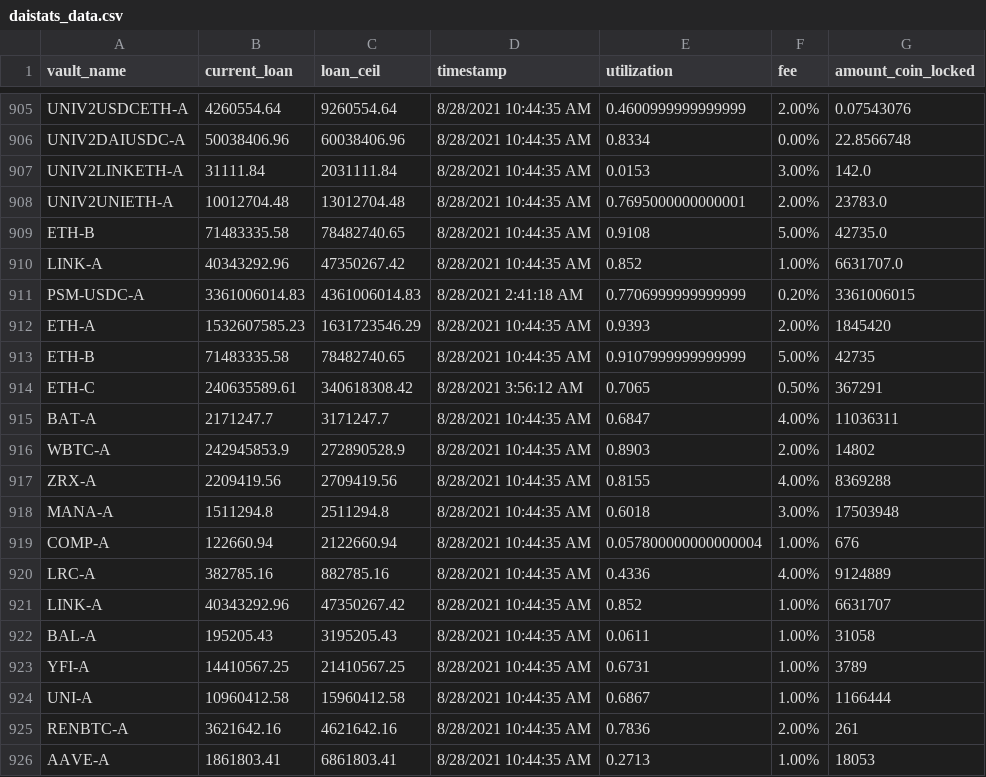
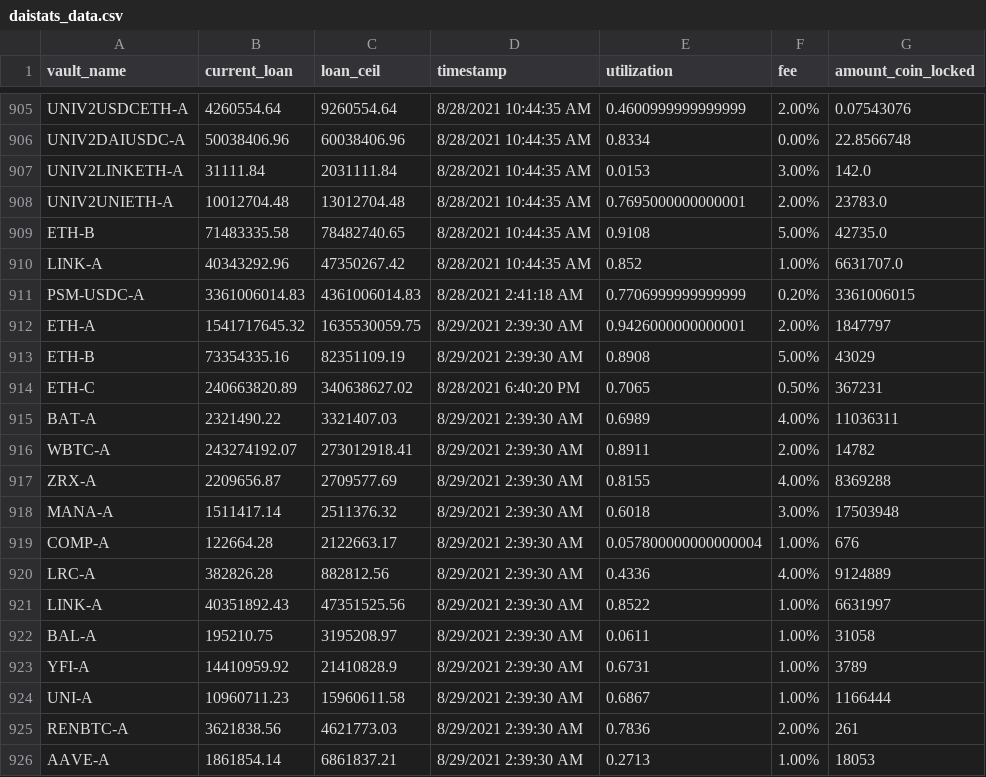
Before and after one commit to geniusnhu/daistats, a CSV file: daistats_data.csv, drawn as a sheet; only a part is shown, gaps mark what is left out; the diff covers the shown part only.

```diff
--- a/daistats_data.csv
+++ b/daistats_data.csv
@@ -911,16 +911,16 @@ LINK-A,40343292.96,47350267.42,8/28/2021 10:44:35 AM,0.852,1.00%,6631707.0
 PSM-USDC-A,3361006014.83,4361006014.83,8/28/2021 2:41:18 AM,0.7706999999999999,0.20%,3361006015
-ETH-A,1532607585.23,1631723546.29,8/28/2021 10:44:35 AM,0.9393,2.00%,1845420
-ETH-B,71483335.58,78482740.65,8/28/2021 10:44:35 AM,0.9107999999999999,5.00%,42735
-ETH-C,240635589.61,340618308.42,8/28/2021 3:56:12 AM,0.7065,0.50%,367291
-BAT-A,2171247.7,3171247.7,8/28/2021 10:44:35 AM,0.6847,4.00%,11036311
-WBTC-A,242945853.9,272890528.9,8/28/2021 10:44:35 AM,0.8903,2.00%,14802
-ZRX-A,2209419.56,2709419.56,8/28/2021 10:44:35 AM,0.8155,4.00%,8369288
-MANA-A,1511294.8,2511294.8,8/28/2021 10:44:35 AM,0.6018,3.00%,17503948
-COMP-A,122660.94,2122660.94,8/28/2021 10:44:35 AM,0.057800000000000004,1.00%,676
-LRC-A,382785.16,882785.16,8/28/2021 10:44:35 AM,0.4336,4.00%,9124889
-LINK-A,40343292.96,47350267.42,8/28/2021 10:44:35 AM,0.852,1.00%,6631707
-BAL-A,195205.43,3195205.43,8/28/2021 10:44:35 AM,0.0611,1.00%,31058
-YFI-A,14410567.25,21410567.25,8/28/2021 10:44:35 AM,0.6731,1.00%,3789
-UNI-A,10960412.58,15960412.58,8/28/2021 10:44:35 AM,0.6867,1.00%,1166444
-RENBTC-A,3621642.16,4621642.16,8/28/2021 10:44:35 AM,0.7836,2.00%,261
-AAVE-A,1861803.41,6861803.41,8/28/2021 10:44:35 AM,0.2713,1.00%,18053
+ETH-A,1541717645.32,1635530059.75,8/29/2021 2:39:30 AM,0.9426000000000001,2.00%,1847797
+ETH-B,73354335.16,82351109.19,8/29/2021 2:39:30 AM,0.8908,5.00%,43029
+ETH-C,240663820.89,340638627.02,8/28/2021 6:40:20 PM,0.7065,0.50%,367231
+BAT-A,2321490.22,3321407.03,8/29/2021 2:39:30 AM,0.6989,4.00%,11036311
+WBTC-A,243274192.07,273012918.41,8/29/2021 2:39:30 AM,0.8911,2.00%,14782
+ZRX-A,2209656.87,2709577.69,8/29/2021 2:39:30 AM,0.8155,4.00%,8369288
+MANA-A,1511417.14,2511376.32,8/29/2021 2:39:30 AM,0.6018,3.00%,17503948
+COMP-A,122664.28,2122663.17,8/29/2021 2:39:30 AM,0.057800000000000004,1.00%,676
+LRC-A,382826.28,882812.56,8/29/2021 2:39:30 AM,0.4336,4.00%,9124889
+LINK-A,40351892.43,47351525.56,8/29/2021 2:39:30 AM,0.8522,1.00%,6631997
+BAL-A,195210.75,3195208.97,8/29/2021 2:39:30 AM,0.0611,1.00%,31058
+YFI-A,14410959.92,21410828.9,8/29/2021 2:39:30 AM,0.6731,1.00%,3789
+UNI-A,10960711.23,15960611.58,8/29/2021 2:39:30 AM,0.6867,1.00%,1166444
+RENBTC-A,3621838.56,4621773.03,8/29/2021 2:39:30 AM,0.7836,2.00%,261
+AAVE-A,1861854.14,6861837.21,8/29/2021 2:39:30 AM,0.2713,1.00%,18053
```
Also changed, not shown: 3 added rows, 3 removed rows and 6 edited cells elsewhere in this file, BTC_price.csv, rich_wallet.csv.
